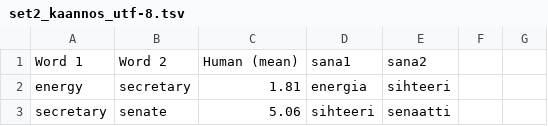
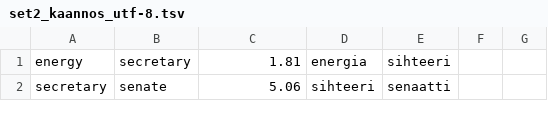
Before and after one commit to adaisti/gradu, a TSV file: testidata/set2_kaannos_utf-8.tsv, drawn as a sheet; only a part is shown; the diff names each change by its address in the sheet, - before the commit and + after, or states it on an @@ line.

```diff
--- a/testidata/set2_kaannos_utf-8.tsv
+++ b/testidata/set2_kaannos_utf-8.tsv
-row 1: Word 1 | Word 2 | Human (mean) | sana1 | sana2
```
Also changed, not shown: 32 other files.
